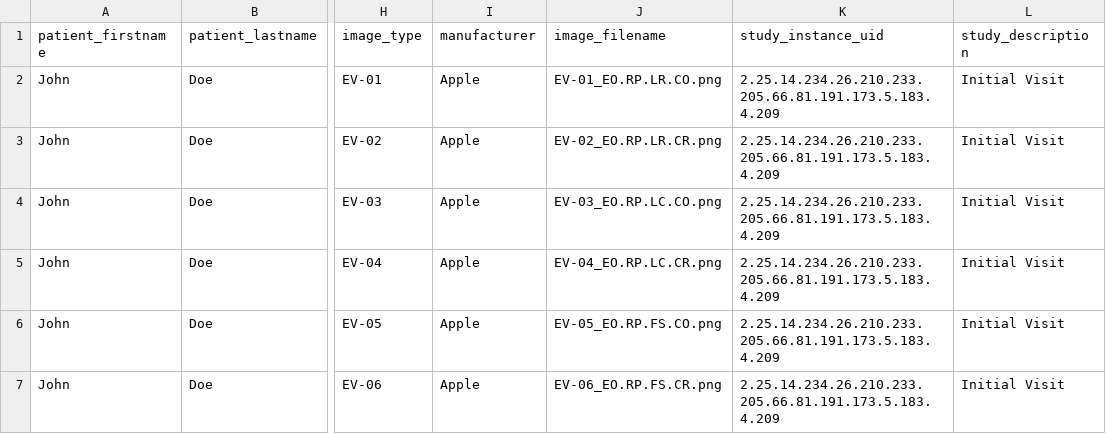
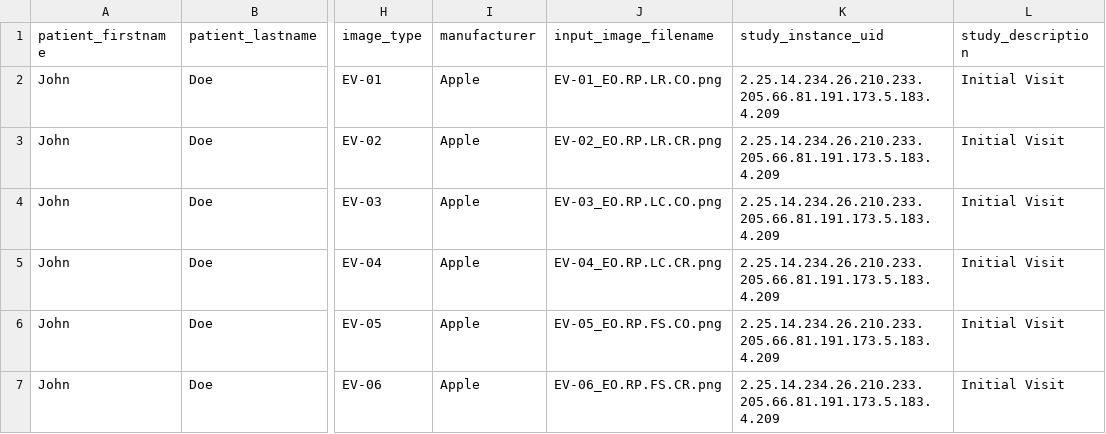
Before and after one commit to open-ortho/dicom4ortho, a CSV file: resources/original-images/input_from.csv, drawn as a sheet; only a part is shown, gaps mark what is left out; the diff names each change by its address in the sheet, - before the commit and + after, or states it on an @@ line.

```diff
--- a/resources/original-images/input_from.csv
+++ b/resources/original-images/input_from.csv
-J1: image_filename
+J1: input_image_filename
```
Also changed, not shown: 3 other files.
